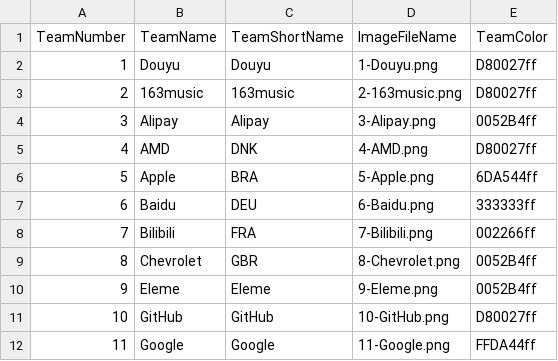
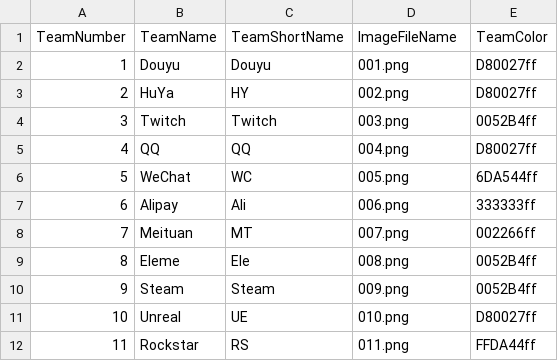
Before and after one commit to SomunsMo/PUBG_KillfeedFlags, a CSV file: Observer/Teaminfo.csv, drawn as a sheet; only a part is shown; the diff covers the shown part only.

Commit message:
update 图标文件名 optimize 优化队伍名称

```diff
--- a/Observer/Teaminfo.csv
+++ b/Observer/Teaminfo.csv
@@ -1,12 +1,12 @@
 TeamNumber,TeamName,TeamShortName,ImageFileName,TeamColor
-1,Douyu,Douyu,1-Douyu.png,D80027ff
-2,163music,163music,2-163music.png,D80027ff
-3,Alipay,Alipay,3-Alipay.png,0052B4ff
-4,AMD,DNK,4-AMD.png,D80027ff
-5,Apple,BRA,5-Apple.png,6DA544ff
-6,Baidu,DEU,6-Baidu.png,333333ff
-7,Bilibili,FRA,7-Bilibili.png,002266ff
-8,Chevrolet,GBR,8-Chevrolet.png,0052B4ff
-9,Eleme,Eleme,9-Eleme.png,0052B4ff
-10,GitHub,GitHub,10-GitHub.png,D80027ff
-11,Google,Google,11-Google.png,FFDA44ff
+1,Douyu,Douyu,001.png,D80027ff
+2,HuYa,HY,002.png,D80027ff
+3,Twitch,Twitch,003.png,0052B4ff
+4,QQ,QQ,004.png,D80027ff
+5,WeChat,WC,005.png,6DA544ff
+6,Alipay,Ali,006.png,333333ff
+7,Meituan,MT,007.png,002266ff
+8,Eleme,Ele,008.png,0052B4ff
+9,Steam,Steam,009.png,0052B4ff
+10,Unreal,UE,010.png,D80027ff
+11,Rockstar,RS,011.png,FFDA44ff
```
Also changed, not shown: 117 edited cells elsewhere in this file.
